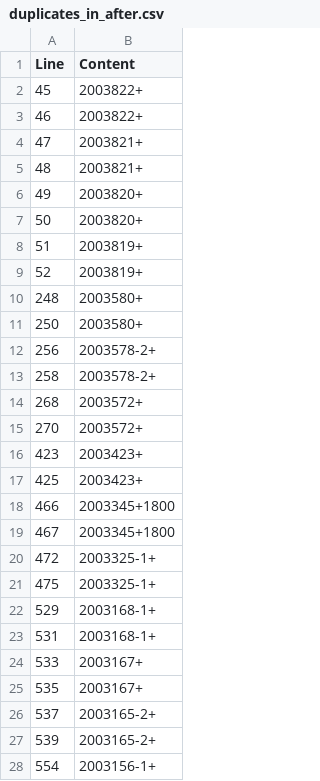
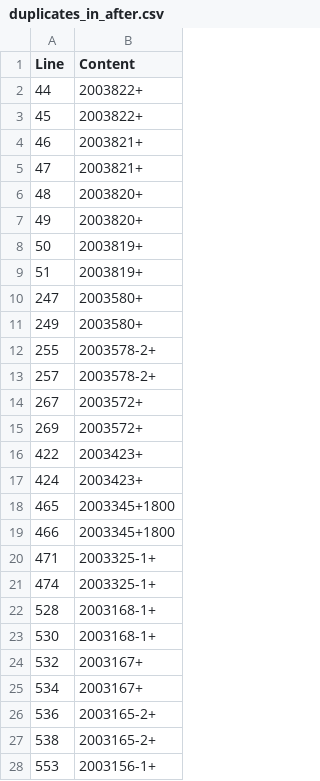
Before and after one commit to PicoCELA-infosystem/DiffBetweenTwoFiles, a CSV file: diff/result/duplicates_in_after.csv, drawn as a sheet; only a part is shown; the diff covers the shown part only.

```diff
--- a/diff/result/duplicates_in_after.csv
+++ b/diff/result/duplicates_in_after.csv
@@ -1,28 +1,28 @@
 Line,Content
+44,2003822+
 45,2003822+
-46,2003822+
+46,2003821+
 47,2003821+
-48,2003821+
+48,2003820+
 49,2003820+
-50,2003820+
+50,2003819+
 51,2003819+
-52,2003819+
-248,2003580+
-250,2003580+
-256,2003578-2+
-258,2003578-2+
-268,2003572+
-270,2003572+
-423,2003423+
-425,2003423+
+247,2003580+
+249,2003580+
+255,2003578-2+
+257,2003578-2+
+267,2003572+
+269,2003572+
+422,2003423+
+424,2003423+
+465,2003345+1800
 466,2003345+1800
-467,2003345+1800
-472,2003325-1+
-475,2003325-1+
-529,2003168-1+
-531,2003168-1+
-533,2003167+
-535,2003167+
-537,2003165-2+
-539,2003165-2+
-554,2003156-1+
+471,2003325-1+
+474,2003325-1+
+528,2003168-1+
+530,2003168-1+
+532,2003167+
+534,2003167+
+536,2003165-2+
+538,2003165-2+
+553,2003156-1+
```
Also changed, not shown: 11 added rows, 11 removed rows and 7 edited cells elsewhere in this file, diff/result/duplicates_in_before.csv, diff/result/in_both.csv, 11 other files.
